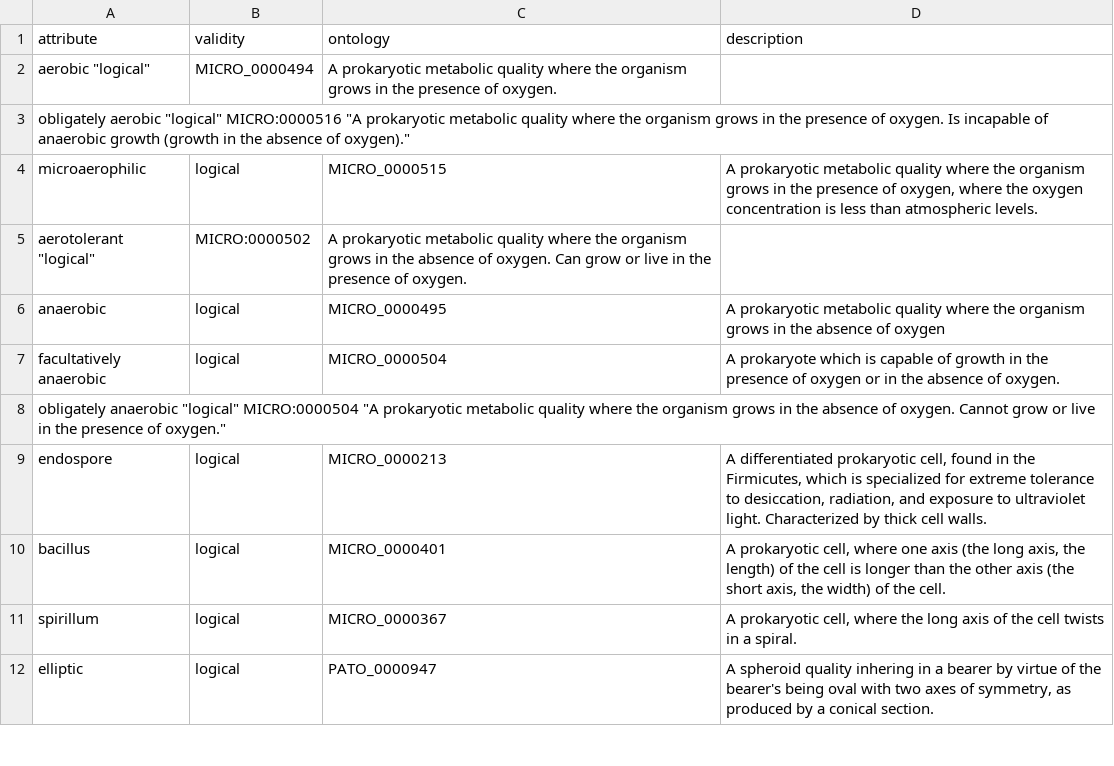
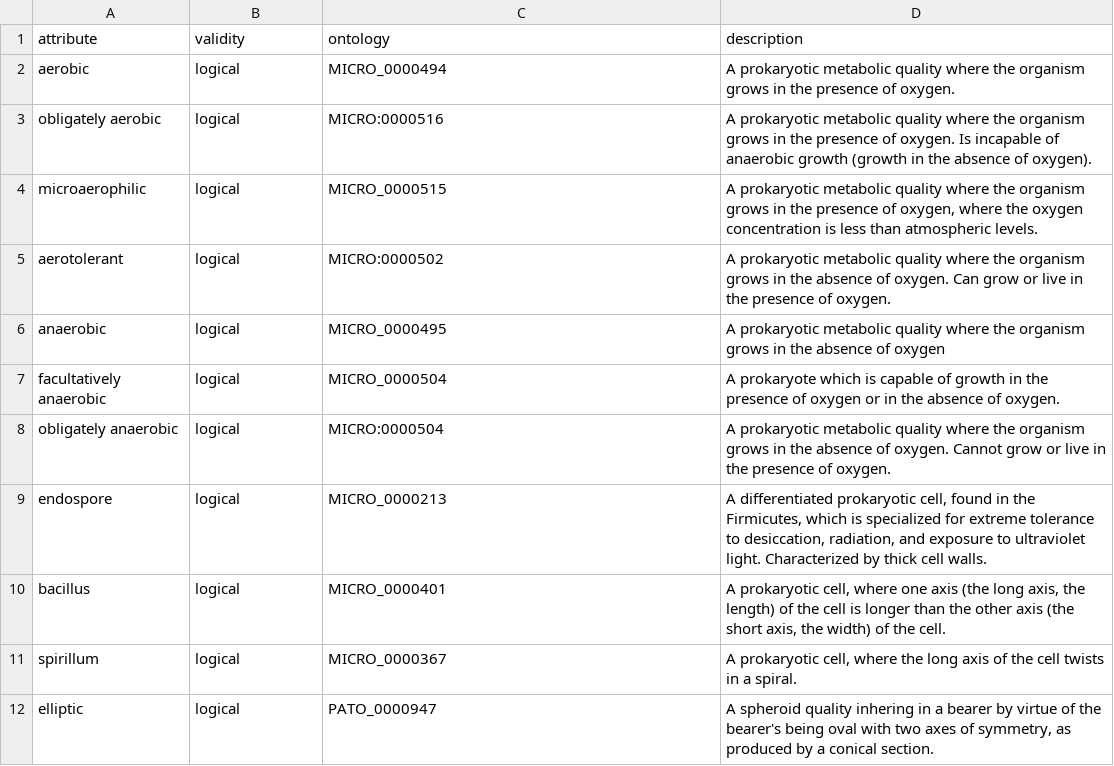
Before and after one commit to waldronlab/bugphyzz, a TSV file: inst/extdata/attributes.tsv, drawn as a sheet; only a part is shown; removed rows and columns are numbered as before the commit, all else as after; the diff names each change by its address in the sheet, - before the commit and + after, or states it on an @@ line.

Commit message:
change speces to tabs

```diff
--- a/inst/extdata/attributes.tsv
+++ b/inst/extdata/attributes.tsv
-row 2: aerobic "logical" | MICRO_0000494 | A prokaryotic metabolic quality where the organism grows in the presence of oxygen.
-row 3: obligately aerobic "logical" MICRO:0000516 "A prokaryotic metabolic quality where the organism grows in the presence of oxygen. Is incapable of anaerobic growth (growth in the absence of oxygen)."
+row 2: aerobic | logical | MICRO_0000494 | A prokaryotic metabolic quality where the organism grows in the presence of oxygen.
+row 3: obligately aerobic | logical | MICRO:0000516 | A prokaryotic metabolic quality where the organism grows in the presence of oxygen. Is incapable of anaerobic growth (growth in the absence of oxygen).
-row 5: aerotolerant "logical" | MICRO:0000502 | A prokaryotic metabolic quality where the organism grows in the absence of oxygen. Can grow or live in the presence of oxygen.
+row 5: aerotolerant | logical | MICRO:0000502 | A prokaryotic metabolic quality where the organism grows in the absence of oxygen. Can grow or live in the presence of oxygen.
-row 8: obligately anaerobic "logical" MICRO:0000504 "A prokaryotic metabolic quality where the organism grows in the absence of oxygen. Cannot grow or live in the presence of oxygen."
+row 8: obligately anaerobic | logical | MICRO:0000504 | A prokaryotic metabolic quality where the organism grows in the absence of oxygen. Cannot grow or live in the presence of oxygen.
```
